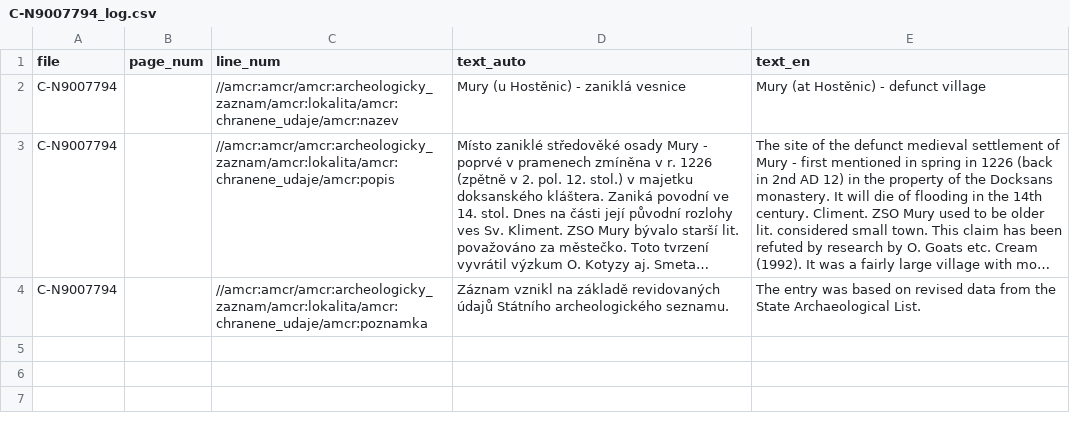
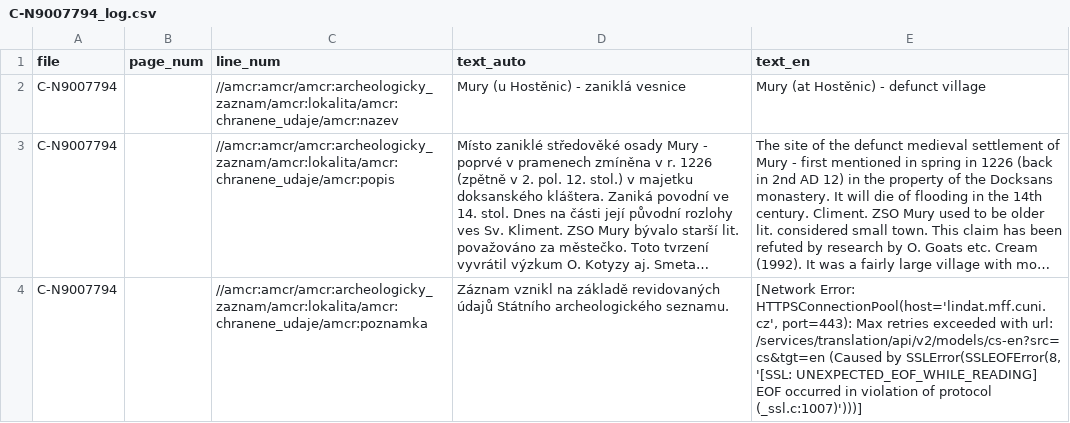
Before and after one commit to ufal/atrium-translator, a CSV file: data_samples/translated_files/C-N9007794_log.csv, drawn as a sheet; long unchanged cells end in …; the diff names each change by its address in the sheet, - before the commit and + after, or states it on an @@ line.

```diff
--- a/data_samples/translated_files/C-N9007794_log.csv
+++ b/data_samples/translated_files/C-N9007794_log.csv
-E4 (text_en): The entry was based on revised data from the State Archaeological List.
+E4 (text_en): [Network Error: HTTPSConnectionPool(host='lindat.mff.cuni.cz', port=443): Max retries exceeded with url: /services/translation/api/v2/models/cs-en?src=cs&tgt=en (Caused by SSLError(SSLEOFError(8, '[SSL: UNEXPECTED_EOF_WHILE_READING] EOF occurred in violation of protocol (_ssl.c:1007)')))]
```
Also changed, not shown: 4 other files.
